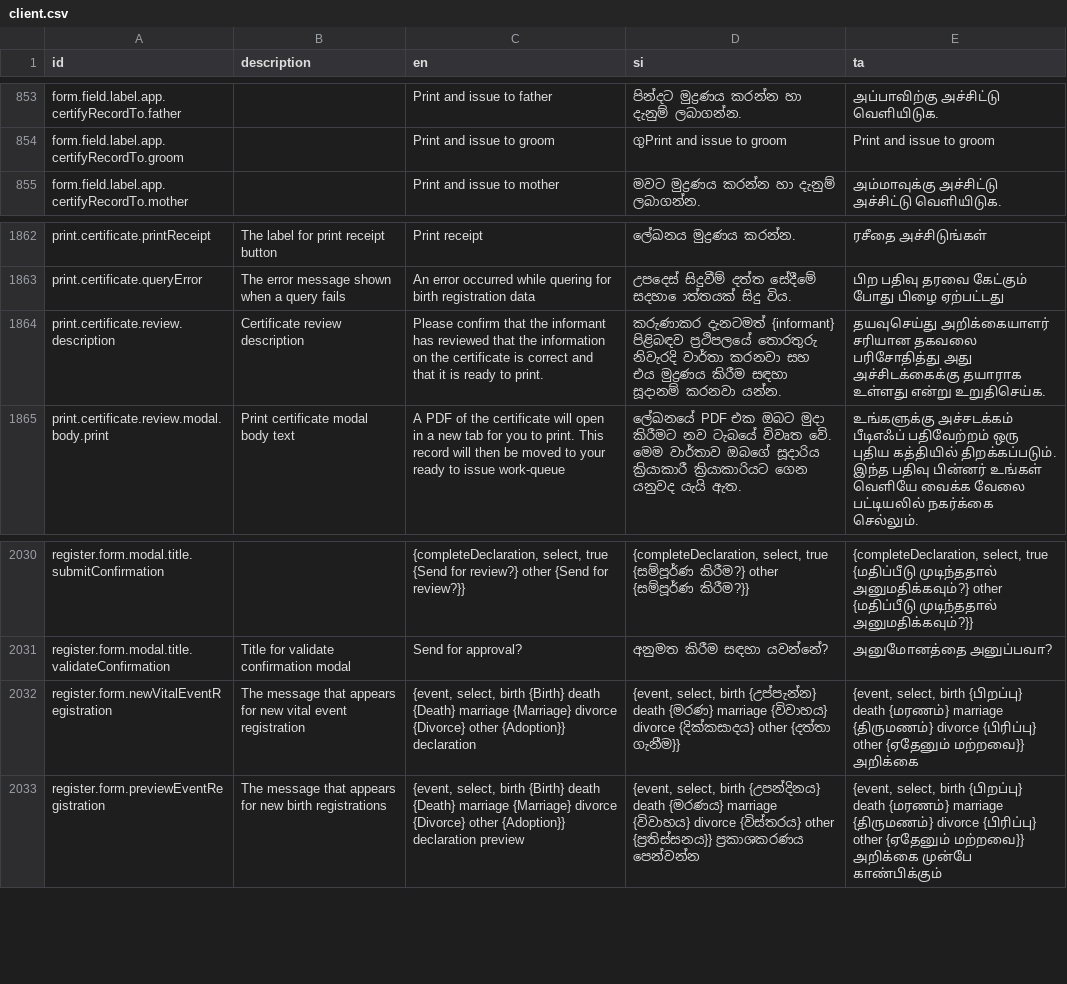
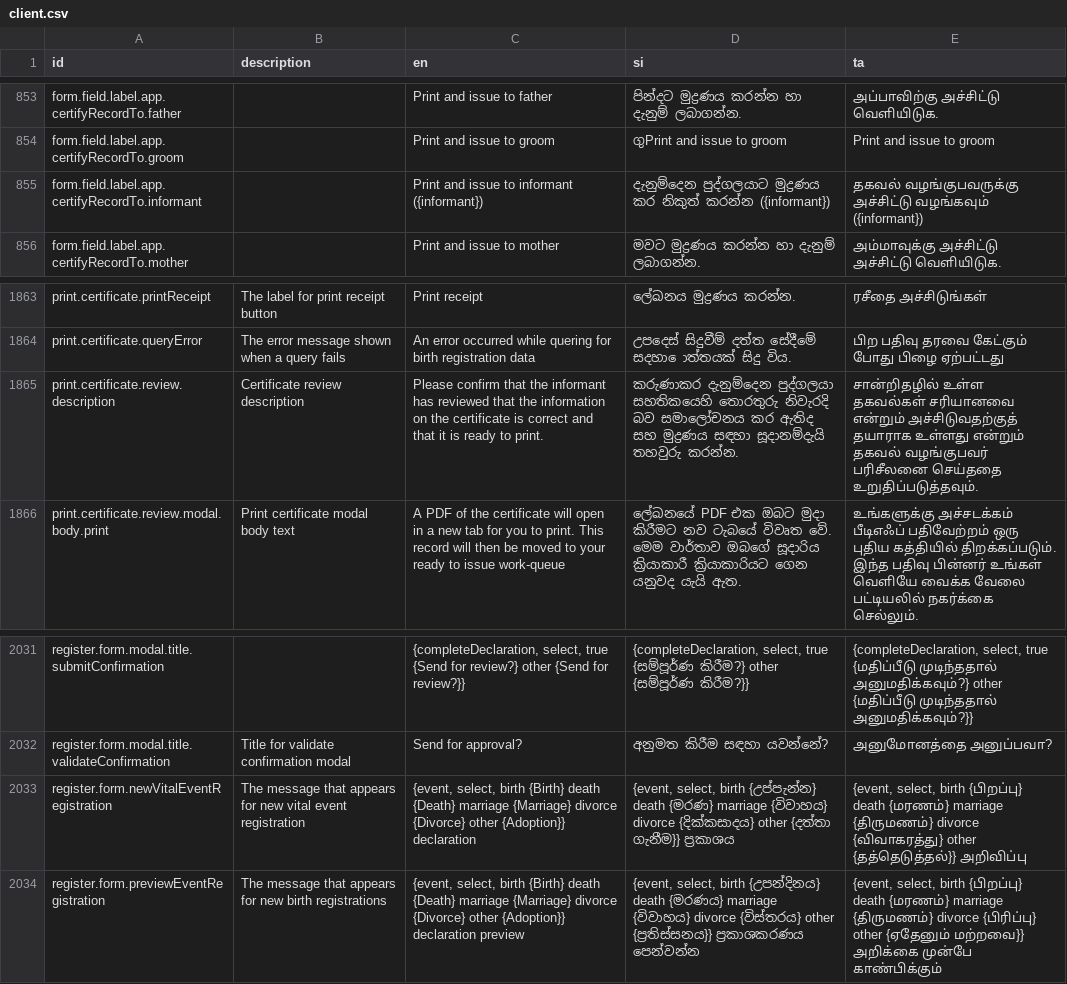
Before and after one commit to opencrvs/opencrvs-countryconfig-mosip, a CSV file: src/translations/client.csv, drawn as a sheet; only a part is shown, gaps mark what is left out.

Commit message:
Adding required fields

```diff
--- a/src/translations/client.csv
+++ b/src/translations/client.csv
@@ -854,2 +854,3 @@ form.field.label.app.certifyRecordTo.father,,Print and issue to father,පින
 form.field.label.app.certifyRecordTo.groom,,Print and issue to groom,ගුPrint and issue to groom,Print and issue to groom
+form.field.label.app.certifyRecordTo.informant,,Print and issue to informant ({informant}),දැනුම්දෙන පුද්ගලයාට මුද්‍රණය කර නිකුත් කරන්න ({informant}),தகவல் வழங்குபவருக்கு அச்சிட்டு வழங்கவும் ({informant})
 form.field.label.app.certifyRecordTo.mother,,Print and issue to mother,මවට මුද්‍රණය කරන්න හා දැනුම් ලබාගන්න.,அம்மாவுக்கு அச்சிட்டு அச்சிட்டு வெளியிடுக.
@@ -1863,3 +1864,3 @@ print.certificate.printReceipt,The label for print receipt button,Print receipt,
 print.certificate.queryError,The error message shown when a query fails,An error occurred while quering for birth registration data,උපදෙස් සිදුවීම් දත්ත සේදීමේ සදහා ොත්තයක් සිදු විය.,பிற பதிவு தரவை கேட்கும் போது பிழை ஏற்பட்டது
-print.certificate.review.description,Certificate review description,Please confirm that the informant has reviewed that the information on the certificate is correct and that it is ready to print.,කරුණාකර දැනටමත් {informant} පිළිබඳව ප්‍රථිපලයේ තොරතුරු නිවැරදි වාර්තා කරනවා සහ එය මුද්‍රණය කිරීම සඳහා සූදානම් කරනවා යන්න.,தயவுசெய்து அறிக்கையாளர் சரியான தகவலை பரிசோதித்து அது அச்சிடக்கைக்கு தயாராக உள்ளது என்று உறுதிசெய்க.
+print.certificate.review.description,Certificate review description,Please confirm that the informant has reviewed that the information on the certificate is correct and that it is ready to print.,කරුණාකර දැනුම්දෙන පුද්ගලයා සහතිකයෙහි තොරතුරු නිවැරදි බව සමාලෝචනය කර ඇතිද සහ මුද්‍රණය සඳහා සූදානම්දැයි තහවුරු කරන්න.,சான்றிதழில் உள்ள தகவல்கள் சரியானவை என்றும் அச்சிடுவதற்குத் தயாராக உள்ளது என்றும் தகவல் வழங்குபவர் பரிசீலனை செய்ததை உறுதிப்படுத்தவும்.
 print.certificate.review.modal.body.print,Print certificate modal body text,A PDF of the certificate will open in a new tab for you to print. This record will then be moved to your ready to issue work-queue,ලේඛනයේ PDF එක ඔබට මුදා කිරීමට නව ටැබයේ විවෘත වේ. මෙම වාර්තාව ඔබගේ සූදාරිය ක්‍රියාකාරී ක්‍රියාකාරියට ගෙන යනුවද යැයි ඇත.,உங்களுக்கு அச்சடக்கம் பீடிஎஃப் பதிவேற்றம் ஒரு புதிய கத்தியில் திறக்கப்படும். இந்த பதிவு பின்னர் உங்கள் வெளியே வைக்க வேலை பட்டியலில் நகர்க்கை செல்லும்.
@@ -2033,3 +2034,3 @@ register.form.modal.title.submitConfirmation,,"{completeDeclaration, select, tru
 register.form.modal.title.validateConfirmation,Title for validate confirmation modal,Send for approval?,අනුමත කිරීම සඳහා යවන්නේ?,அனுமோனத்தை அனுப்பவா?
-register.form.newVitalEventRegistration,The message that appears for new vital event registration,"{event, select, birth {Birth} death {Death} marriage {Marriage} divorce {Divorce} other {Adoption}} declaration","{event, select, birth {උප්පැන්න} death {මරණ} marriage {විවාහය} divorce {දික්කසාදය} other {දත්තා ගැනීම}}","{event, select, birth {பிறப்பு} death {மரணம்} marriage {திருமணம்} divorce {பிரிப்பு} other {ஏதேனும் மற்றவை}} அறிக்கை"
+register.form.newVitalEventRegistration,The message that appears for new vital event registration,"{event, select, birth {Birth} death {Death} marriage {Marriage} divorce {Divorce} other {Adoption}} declaration","{event, select, birth {උප්පැන්න} death {මරණ} marriage {විවාහය} divorce {දික්කසාදය} other {දත්තා ගැනීම}} ප්‍රකාශය","{event, select, birth {பிறப்பு} death {மரணம்} marriage {திருமணம்} divorce {விவாகரத்து} other {தத்தெடுத்தல்}} அறிவிப்பு"
 register.form.previewEventRegistration,The message that appears for new birth registrations,"{event, select, birth {Birth} death {Death} marriage {Marriage} divorce {Divorce} other {Adoption}} declaration preview","{event, select, birth {උපන්දිනය} death {මරණය} marriage {විවාහය} divorce {විස්තරය} other {ප්‍රතිස්සනය}} ප්‍රකාශකරණය පෙන්වන්න","{event, select, birth {பிறப்பு} death {மரணம்} marriage {திருமணம்} divorce {பிரிப்பு} other {ஏதேனும் மற்றவை}} அறிக்கை முன்பே காண்பிக்கும்"
```
Also changed, not shown: 4 other files.
